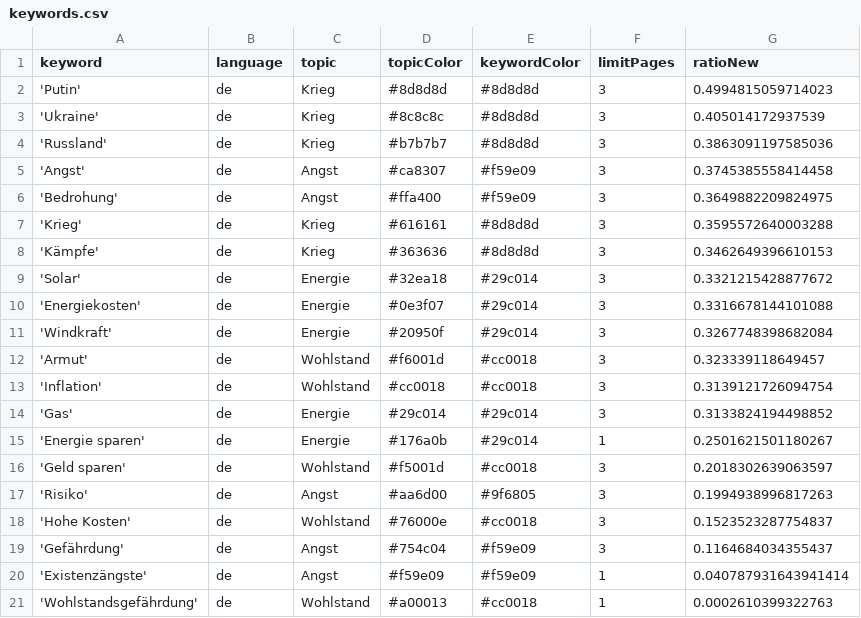
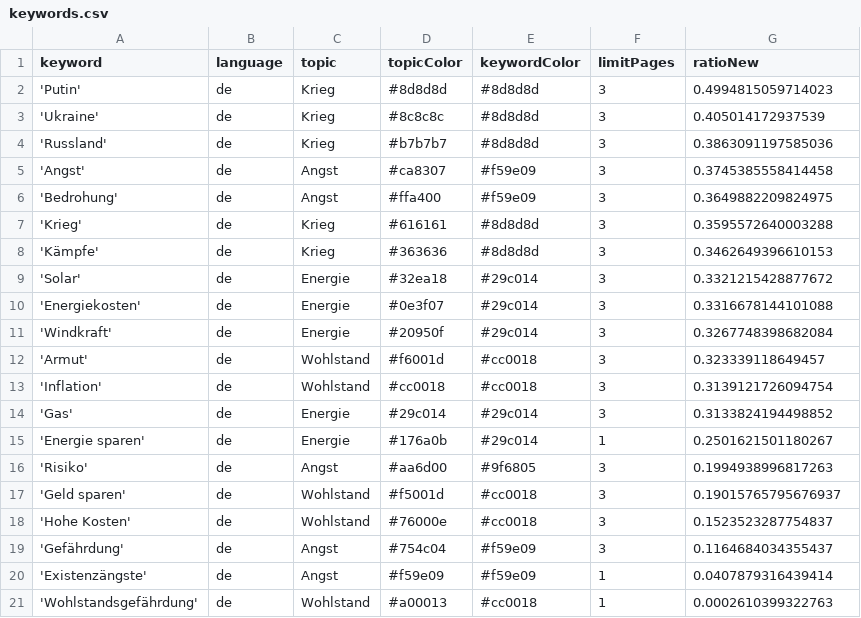
Before and after one commit to tg-news/winterIsComing2, a CSV file: keywords.csv, drawn as a sheet.

```diff
--- a/keywords.csv
+++ b/keywords.csv
@@ -15,7 +15,7 @@ keyword,language,topic,topicColor,keywordColor,limitPages,ratioNew
 'Energie sparen',de,Energie,#176a0b,#29c014,1,0.2501621501180267
-'Geld sparen',de,Wohlstand,#f5001d,#cc0018,3,0.2018302639063597
 'Risiko',de,Angst,#aa6d00,#9f6805,3,0.1994938996817263
+'Geld sparen',de,Wohlstand,#f5001d,#cc0018,3,0.19015765795676937
 'Hohe Kosten',de,Wohlstand,#76000e,#cc0018,3,0.1523523287754837
 'Gefährdung',de,Angst,#754c04,#f59e09,3,0.1164684034355437
-'Existenzängste',de,Angst,#f59e09,#f59e09,1,0.040787931643941414
+'Existenzängste',de,Angst,#f59e09,#f59e09,1,0.0407879316439414
 'Wohlstandsgefährdung',de,Wohlstand,#a00013,#cc0018,1,0.0002610399322763
```
Also changed, not shown: csv/news_2023_04.csv.
